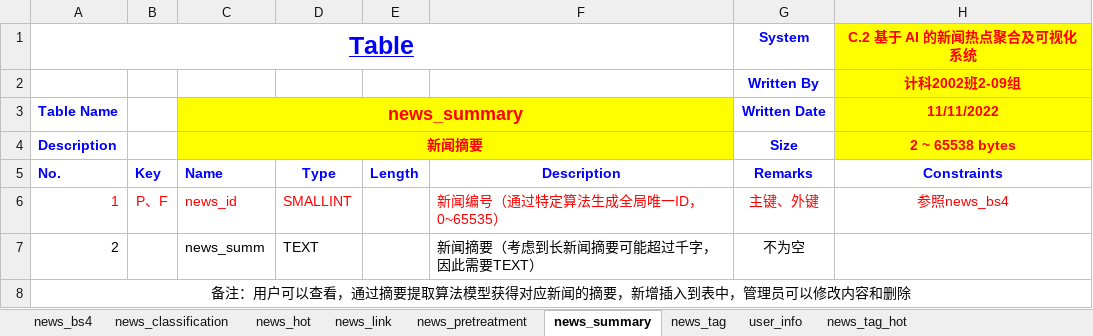
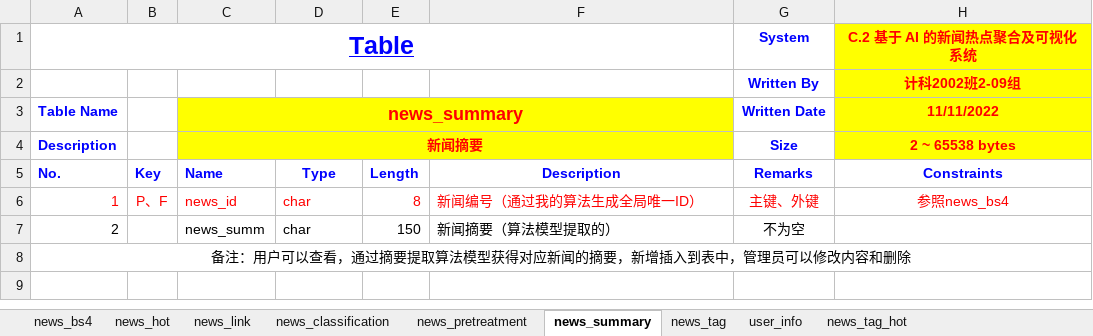
Before and after one commit to returnToInnocence/News-information-crawl-analysis-and-visualization, an Excel workbook: databaseDesign/v2.0/3 数据库表设计/1 2-09-C.2基于AI的新闻热点聚合及可视化系统-数据库表设计.xlsx, sheet news_summary, drawn as a sheet; values as stored, in another font and other column widths than the file's, no borders; the diff names each change by its address in the sheet, - before the commit and + after, or states it on an @@ line.

```diff
--- a/databaseDesign/v2.0/3 数据库表设计/1 2-09-C.2基于AI的新闻热点聚合及可视化系统-数据库表设计.xlsx (sheet news_summary)
+++ b/databaseDesign/v2.0/3 数据库表设计/1 2-09-C.2基于AI的新闻热点聚合及可视化系统-数据库表设计.xlsx (sheet news_summary)
@@ sheet tab order changed: news_bs4 | news_hot | news_link | news_classification | news_pretreatment | news_summary | news_tag | user_info | news_tag_hot @@
-D6 (Type): SMALLINT
+D6 (Type): char
-E6 (Length): (empty)
+E6 (Length): 8
-F6 (Description): 新闻编号（通过特定算法生成全局唯一ID，0~65535）
+F6 (Description): 新闻编号（通过我的算法生成全局唯一ID）
-D7 (Type): TEXT
+D7 (Type): char
-E7 (Length): (empty)
+E7 (Length): 150
-F7 (Description): 新闻摘要（考虑到长新闻摘要可能超过千字，因此需要TEXT）
+F7 (Description): 新闻摘要（算法模型提取的）
```
Also changed, not shown: sheet news_bs4, sheet news_tag, sheet news_classification, sheet news_pretreatment, sheet news_hot, sheet news_link, 6 other files.
